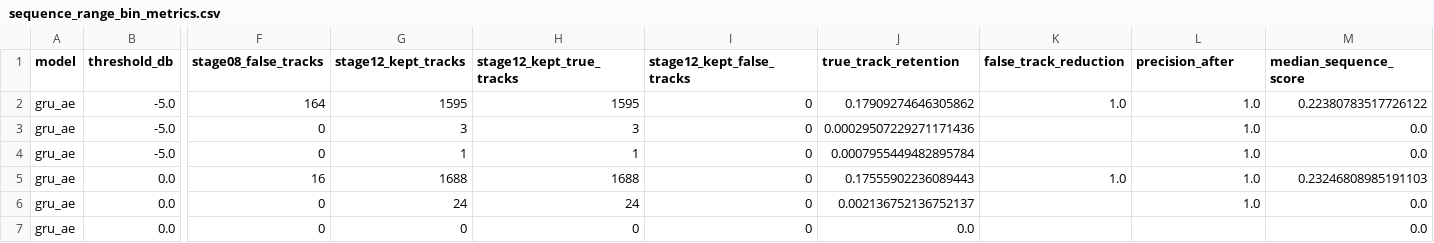
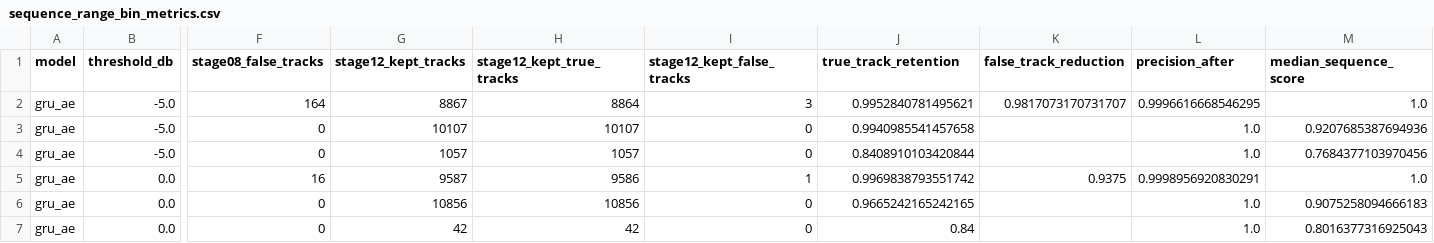
Before and after one commit to zheniannn/F03-Evaluation, a CSV file: reports/stage12_sequence_priors/sequence_range_bin_metrics.csv, drawn as a sheet; only a part is shown, gaps mark what is left out; the diff covers the shown part only; the diff names each change by its address in the sheet, - before the commit and + after, or states it on an @@ line.

```diff
--- a/reports/stage12_sequence_priors/sequence_range_bin_metrics.csv
+++ b/reports/stage12_sequence_priors/sequence_range_bin_metrics.csv
-G2 (stage12_kept_tracks): 1595
+G2 (stage12_kept_tracks): 8867
-H2 (stage12_kept_true_tracks): 1595
+H2 (stage12_kept_true_tracks): 8864
-I2 (stage12_kept_false_tracks): 0
+I2 (stage12_kept_false_tracks): 3
-J2 (true_track_retention): 0.17909274646305862
+J2 (true_track_retention): 0.9952840781495621
-K2 (false_track_reduction): 1.0
+K2 (false_track_reduction): 0.9817073170731707
-L2 (precision_after): 1.0
+L2 (precision_after): 0.9996616668546295
-M2 (median_sequence_score): 0.22380783517726122
+M2 (median_sequence_score): 1.0
-G3 (stage12_kept_tracks): 3
+G3 (stage12_kept_tracks): 10107
-H3 (stage12_kept_true_tracks): 3
+H3 (stage12_kept_true_tracks): 10107
-J3 (true_track_retention): 0.00029507229271171436
+J3 (true_track_retention): 0.9940985541457658
-M3 (median_sequence_score): 0.0
+M3 (median_sequence_score): 0.9207685387694936
-G4 (stage12_kept_tracks): 1
+G4 (stage12_kept_tracks): 1057
-H4 (stage12_kept_true_tracks): 1
+H4 (stage12_kept_true_tracks): 1057
-J4 (true_track_retention): 0.0007955449482895784
+J4 (true_track_retention): 0.8408910103420844
-M4 (median_sequence_score): 0.0
+M4 (median_sequence_score): 0.7684377103970456
-G5 (stage12_kept_tracks): 1688
+G5 (stage12_kept_tracks): 9587
-H5 (stage12_kept_true_tracks): 1688
+H5 (stage12_kept_true_tracks): 9586
-I5 (stage12_kept_false_tracks): 0
+I5 (stage12_kept_false_tracks): 1
-J5 (true_track_retention): 0.17555902236089443
+J5 (true_track_retention): 0.9969838793551742
-K5 (false_track_reduction): 1.0
+K5 (false_track_reduction): 0.9375
-L5 (precision_after): 1.0
+L5 (precision_after): 0.9998956920830291
-M5 (median_sequence_score): 0.23246808985191103
+M5 (median_sequence_score): 1.0
-G6 (stage12_kept_tracks): 24
+G6 (stage12_kept_tracks): 10856
-H6 (stage12_kept_true_tracks): 24
+H6 (stage12_kept_true_tracks): 10856
-J6 (true_track_retention): 0.002136752136752137
+J6 (true_track_retention): 0.9665242165242165
-M6 (median_sequence_score): 0.0
+M6 (median_sequence_score): 0.9075258094666183
-G7 (stage12_kept_tracks): 0
+G7 (stage12_kept_tracks): 42
-H7 (stage12_kept_true_tracks): 0
+H7 (stage12_kept_true_tracks): 42
-J7 (true_track_retention): 0.0
+J7 (true_track_retention): 0.84
-L7 (precision_after): (empty)
+L7 (precision_after): 1.0
-M7 (median_sequence_score): 0.0
+M7 (median_sequence_score): 0.8016377316925043
```
Also changed, not shown: 165 edited cells elsewhere in this file, reports/stage12_sequence_priors/sequence_filter_sweep.csv, reports/stage12_sequence_priors/sequence_metrics_by_model_threshold.csv, 16 other files.
